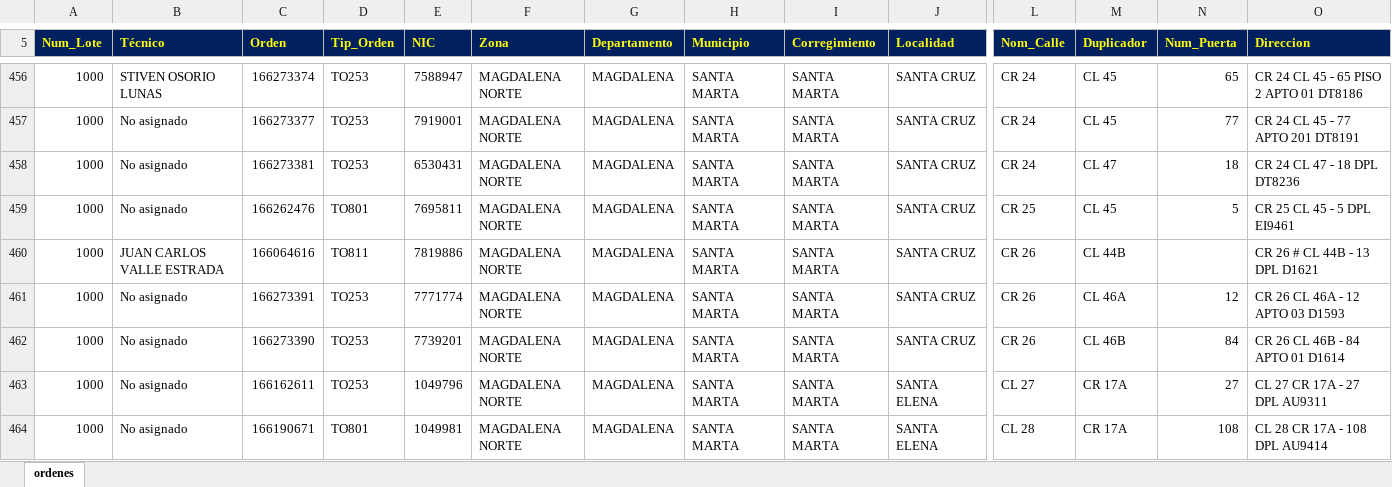
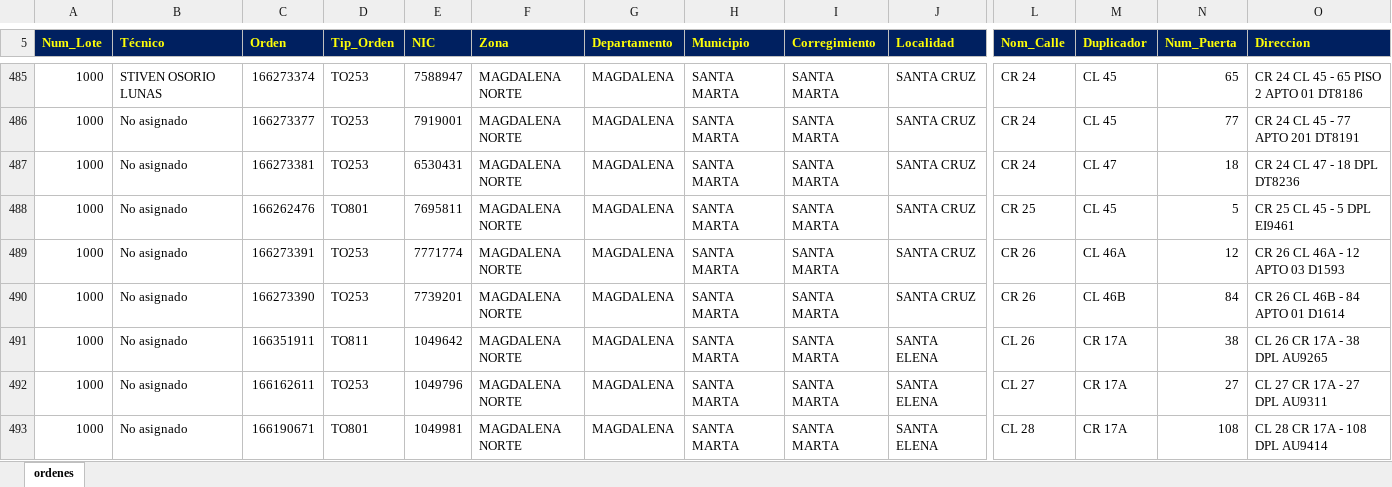
Before and after one commit to vikano27-debug/Dashboard_ING_VOA, an Excel workbook: siprem_latest.xlsx, sheet ordenes, drawn as a sheet; only a part is shown, gaps mark what is left out; values as stored, in another font and other column widths than the file's, no borders; removed rows and columns are numbered as before the commit, all else as after; rows hold the shown columns only; the diff covers the shown part only; the diff names each change by its address in the sheet, - before the commit and + after, or states it on an @@ line.

```diff
--- a/siprem_latest.xlsx (sheet ordenes)
+++ b/siprem_latest.xlsx (sheet ordenes)
-row 460: 1000 | JUAN CARLOS VALLE ESTRADA | 166064616 | TO811 | 7819886 | MAGDALENA NORTE | MAGDALENA | SANTA MARTA | SANTA MARTA | SANTA CRUZ | CR 26 | CL 44B |  | CR 26 # CL 44B - 13 DPL D1621
+row 491: 1000 | No asignado | 166351911 | TO811 | 1049642 | MAGDALENA NORTE | MAGDALENA | SANTA MARTA | SANTA MARTA | SANTA ELENA | CL 26 | CR 17A | 38 | CL 26 CR 17A - 38 DPL AU9265
```
Also changed, not shown: 46 added rows, 5 removed rows and 20 edited cells elsewhere in this sheet.
